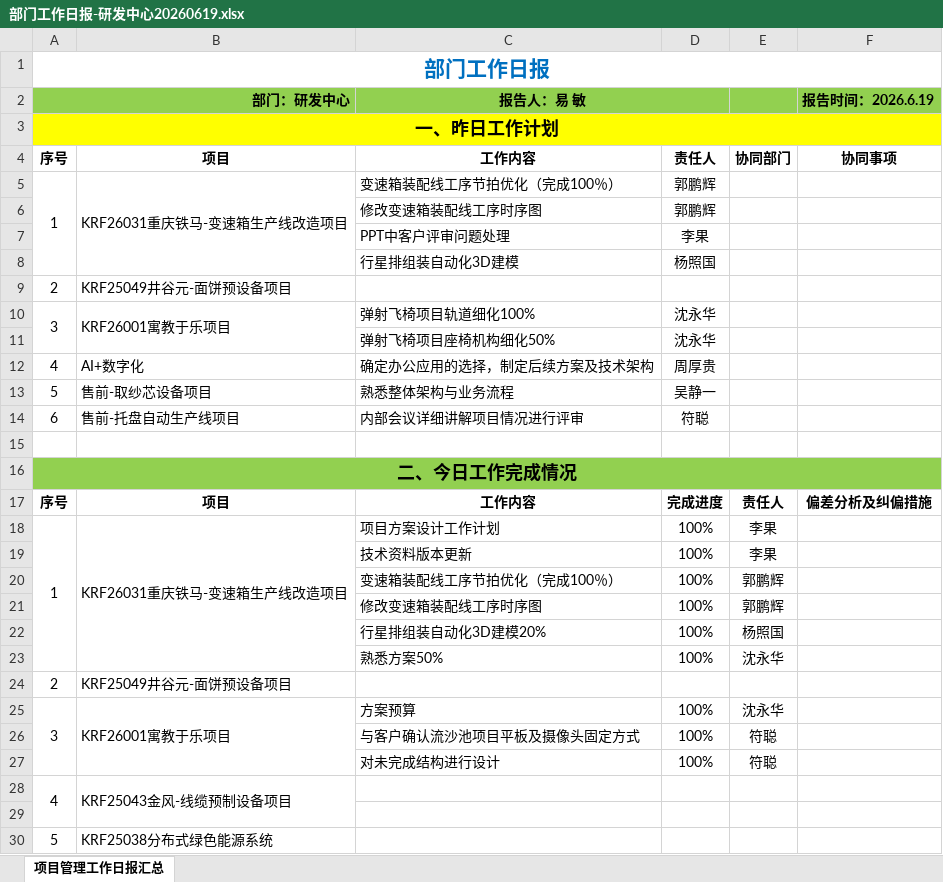
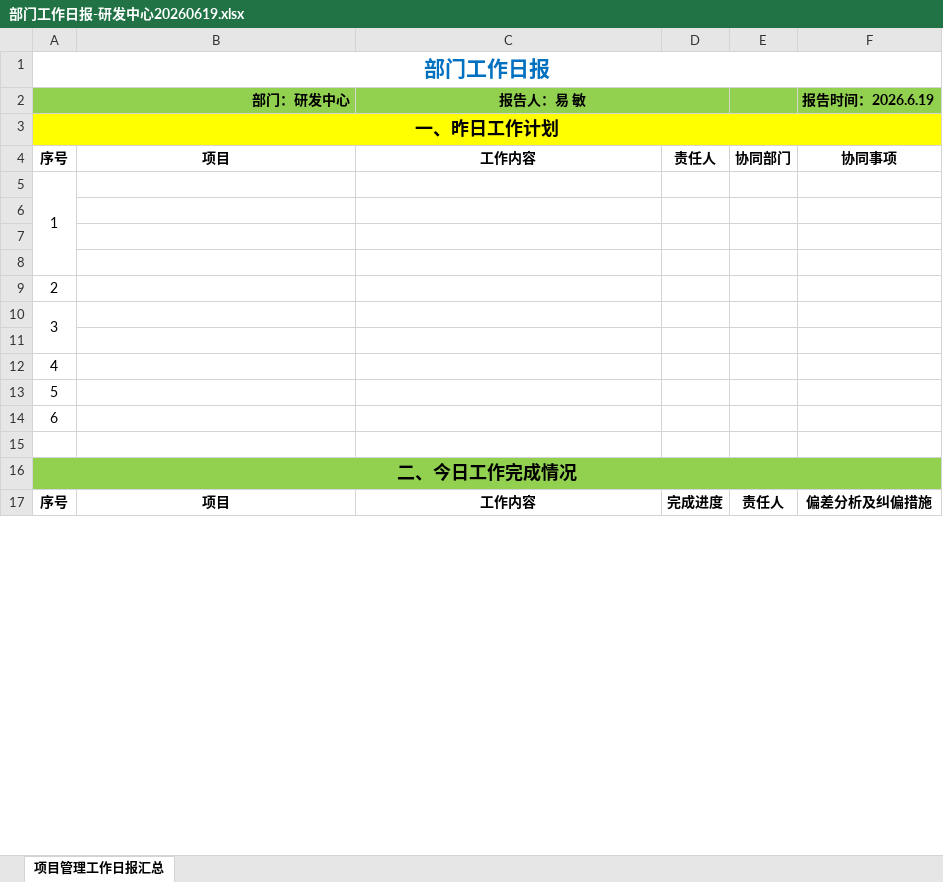
Before and after one commit to 1choubot/Digital-transformation, an Excel workbook: docs/部门工作日报-研发中心20260619.xlsx, sheet 项目管理工作日报汇总, drawn as a sheet; only a part is shown; values as stored, in another font and other column widths than the file's, no borders; charts and pictures and conditional formats not drawn; removed rows and columns are numbered as before the commit, all else as after; the diff covers the shown part only; the diff names each change by its address in the sheet, - before the commit and + after, or states it on an @@ line.

```diff
--- a/docs/部门工作日报-研发中心20260619.xlsx (sheet 项目管理工作日报汇总)
+++ b/docs/部门工作日报-研发中心20260619.xlsx (sheet 项目管理工作日报汇总)
-row 5: 1 | KRF26031重庆铁马-变速箱生产线改造项目 | 变速箱装配线工序节拍优化（完成100％） | 郭鹏辉
+row 5: 1
-row 6:  |  | 修改变速箱装配线工序时序图 | 郭鹏辉
+row 6: (empty)
-row 7:  |  | PPT中客户评审问题处理 | 李果
+row 7: (empty)
-row 8:  |  | 行星排组装自动化3D建模 | 杨照国
+row 8: (empty)
-B9: KRF25049井谷元-面饼预设备项目
+B9: (empty)
-row 10: 3 | KRF26001寓教于乐项目 | 弹射飞椅项目轨道细化100% | 沈永华
-row 11:  |  | 弹射飞椅项目座椅机构细化50% | 沈永华
-row 12: 4 | AI+数字化 | 确定办公应用的选择，制定后续方案及技术架构 | 周厚贵
-row 13: 5 | 售前-取纱芯设备项目 | 熟悉整体架构与业务流程 | 吴静一
+row 10: 3
-row 11: 6 | 售前-托盘自动生产线项目 | 内部会议详细讲解项目情况进行评审 | 符聪
+row 11: (empty)
+row 12: 4
+row 13: 5
+row 14: 6
-row 18: 1 | KRF26031重庆铁马-变速箱生产线改造项目 | 项目方案设计工作计划 | 100% | 李果
-row 19:  |  | 技术资料版本更新 | 100% | 李果
-row 20:  |  | 变速箱装配线工序节拍优化（完成100％） | 100% | 郭鹏辉
-row 21:  |  | 修改变速箱装配线工序时序图 | 100% | 郭鹏辉
-row 22:  |  | 行星排组装自动化3D建模20% | 100% | 杨照国
-row 23:  |  | 熟悉方案50% | 100% | 沈永华
-row 24: 2 | KRF25049井谷元-面饼预设备项目
-row 25: 3 | KRF26001寓教于乐项目 | 方案预算 | 100% | 沈永华
-row 26:  |  | 与客户确认流沙池项目平板及摄像头固定方式 | 100% | 符聪
-row 27:  |  | 对未完成结构进行设计 | 100% | 符聪
-row 28: 4 | KRF25043金风-线缆预制设备项目
-row 29: (empty)
-row 30: 5 | KRF25038分布式绿色能源系统
```
Also changed, not shown: 24 added rows, 11 removed rows, 2 moved rows, 4 edited cells and merged cells elsewhere in this sheet, 10 other files.
